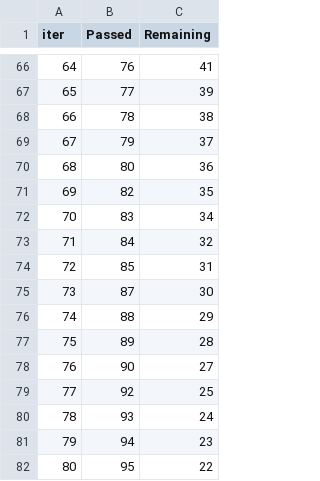
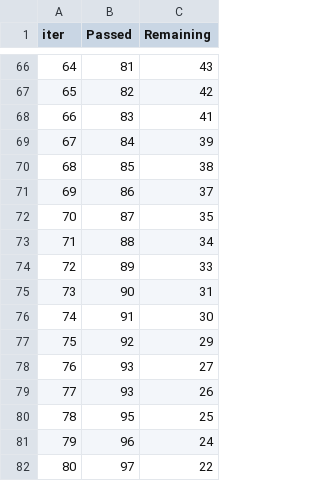
Before and after one commit to Vishal8937/ML-project, a TSV file: catboost_info/time_left.tsv, drawn as a sheet; only a part is shown, gaps mark what is left out; the diff covers the shown part only.

```diff
--- a/catboost_info/time_left.tsv
+++ b/catboost_info/time_left.tsv
@@ -66,17 +66,17 @@ iter	Passed	Remaining
-64	76	41
-65	77	39
-66	78	38
-67	79	37
-68	80	36
-69	82	35
-70	83	34
-71	84	32
-72	85	31
-73	87	30
-74	88	29
-75	89	28
-76	90	27
-77	92	25
-78	93	24
-79	94	23
-80	95	22
+64	81	43
+65	82	42
+66	83	41
+67	84	39
+68	85	38
+69	86	37
+70	87	35
+71	88	34
+72	89	33
+73	90	31
+74	91	30
+75	92	29
+76	93	27
+77	93	26
+78	95	25
+79	96	24
+80	97	22
```
Also changed, not shown: 143 edited cells elsewhere in this file, 10 other files.
